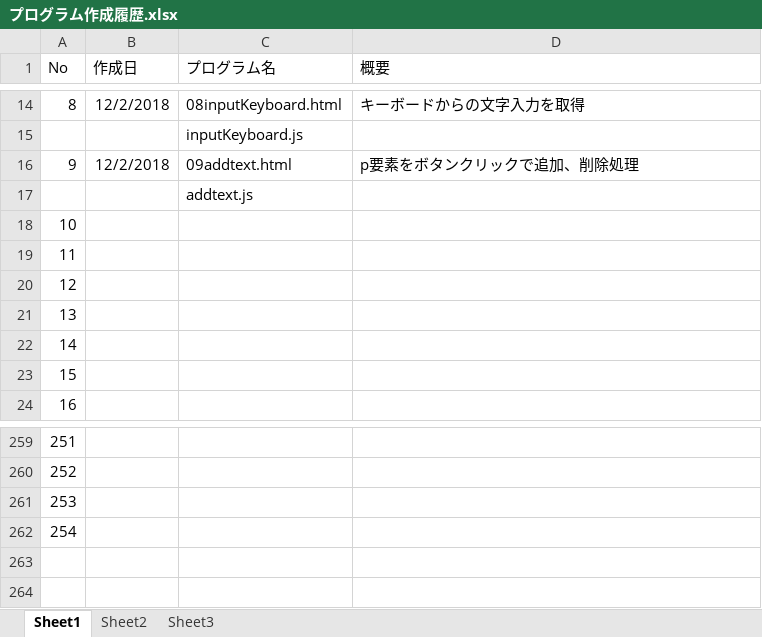
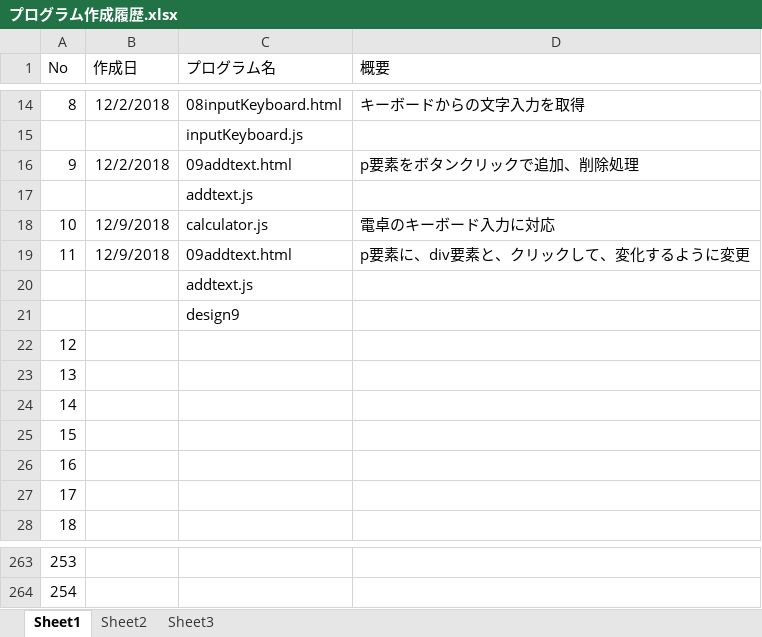
Before and after one commit to marutaka99/MyJavasrcipt, an Excel workbook: プログラム作成履歴.xlsx, sheet Sheet1, drawn as a sheet; only a part is shown, gaps mark what is left out; values as stored, in another font and other column widths than the file's, no borders; removed rows and columns are numbered as before the commit, all else as after; the diff names each change by its address in the sheet, - before the commit and + after, or states it on an @@ line.

Commit message:
11 p要素に、div要素と、クリックして、変化するように変更 (#13)

```diff
--- a/プログラム作成履歴.xlsx (sheet Sheet1)
+++ b/プログラム作成履歴.xlsx (sheet Sheet1)
+row 18: 10 | 12/9/2018 | calculator.js | 電卓のキーボード入力に対応
+row 19: 11 | 12/9/2018 | 09addtext.html | p要素に、div要素と、クリックして、変化するように変更
+row 20:  |  | addtext.js
+row 21:  |  | design9
@@ column A (No) renumbered between rows 22 and 264 @@
-row 261: 253
-row 262: 254
```
Also changed, not shown: 3 other files.
